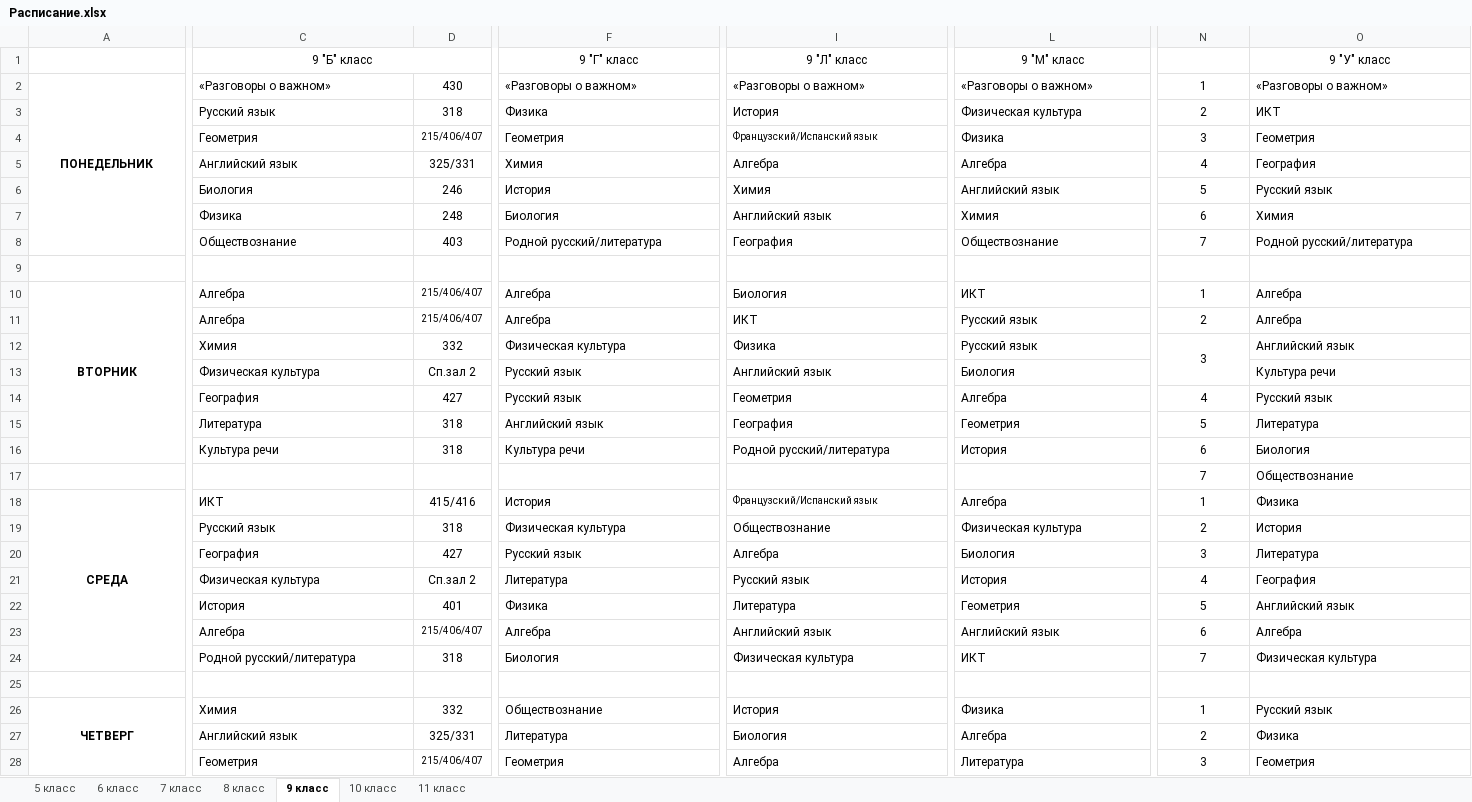
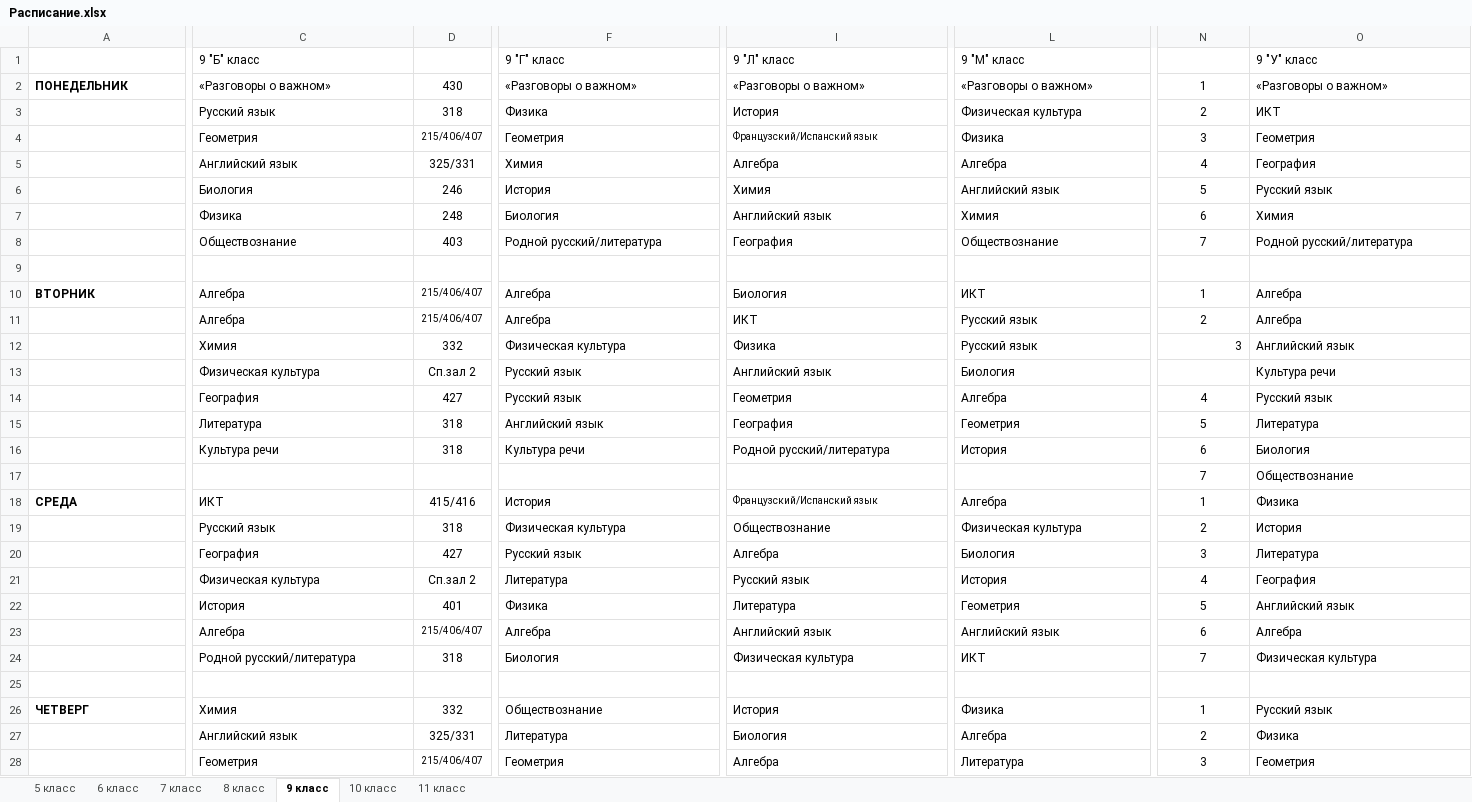
Before and after one commit to k0t404/school_project, an Excel workbook: Расписание.xlsx, sheet 9 класс, drawn as a sheet; only a part is shown, gaps mark what is left out; values as stored, in another font and other column widths than the file's, no borders; the diff covers the shown part only; the diff names each change by its address in the sheet, - before the commit and + after, or states it on an @@ line.

```diff
--- a/Расписание.xlsx (sheet 9 класс)
+++ b/Расписание.xlsx (sheet 9 класс)
-C1 alignment: center
+C1 alignment: left
-C1:D1 merged
-F1 alignment: center
+F1 alignment: left
-F1:G1 merged
-I1 alignment: center
+I1 alignment: left
-I1:J1 merged
-L1 alignment: center
+L1 alignment: left
-L1:M1 merged
-O1 alignment: center
+O1 alignment: left
-O1:P1 merged
-A2 alignment: center
+A2 alignment: left
-A2:A8 merged
-A10 alignment: center
+A10 alignment: left
-A10:A16 merged
-N12 alignment: center
+N12 alignment: right
-N12:N13 merged
-A18 alignment: center
+A18 alignment: left
-A18:A24 merged
-A26 alignment: center
+A26 alignment: left
-A26:A32 merged
```
Also changed, not shown: cell formats and merged cells elsewhere in this sheet, sheet 11 класс, sheet 7 класс, sheet 6 класс, sheet 8 класс, sheet 10 класс, sheet 5 класс, 4 other files.
